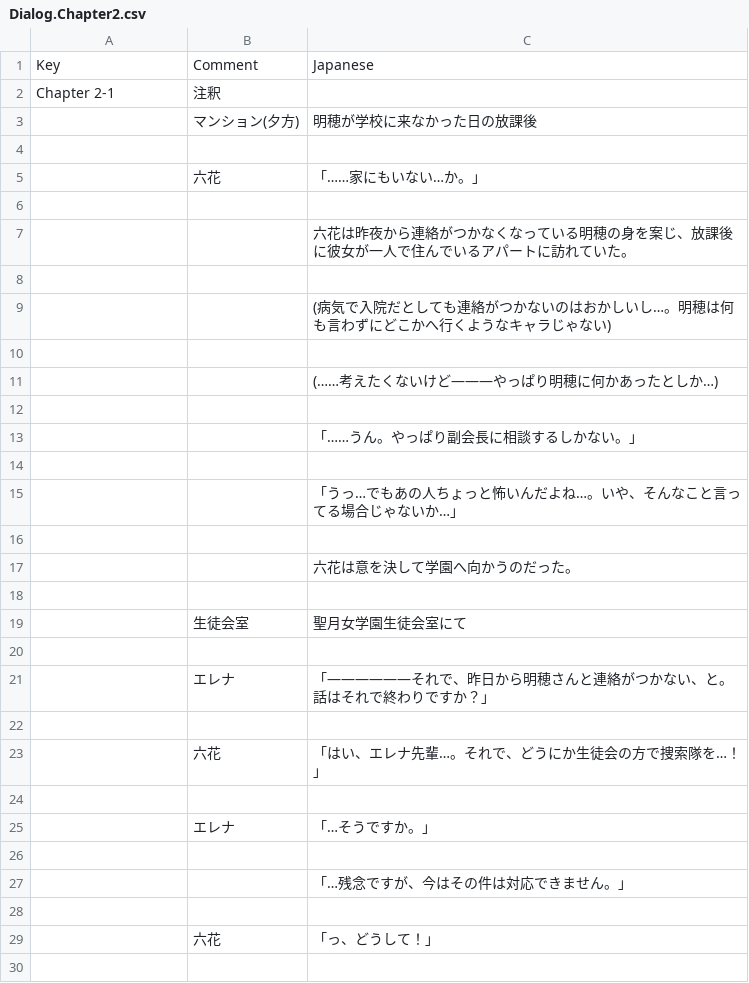
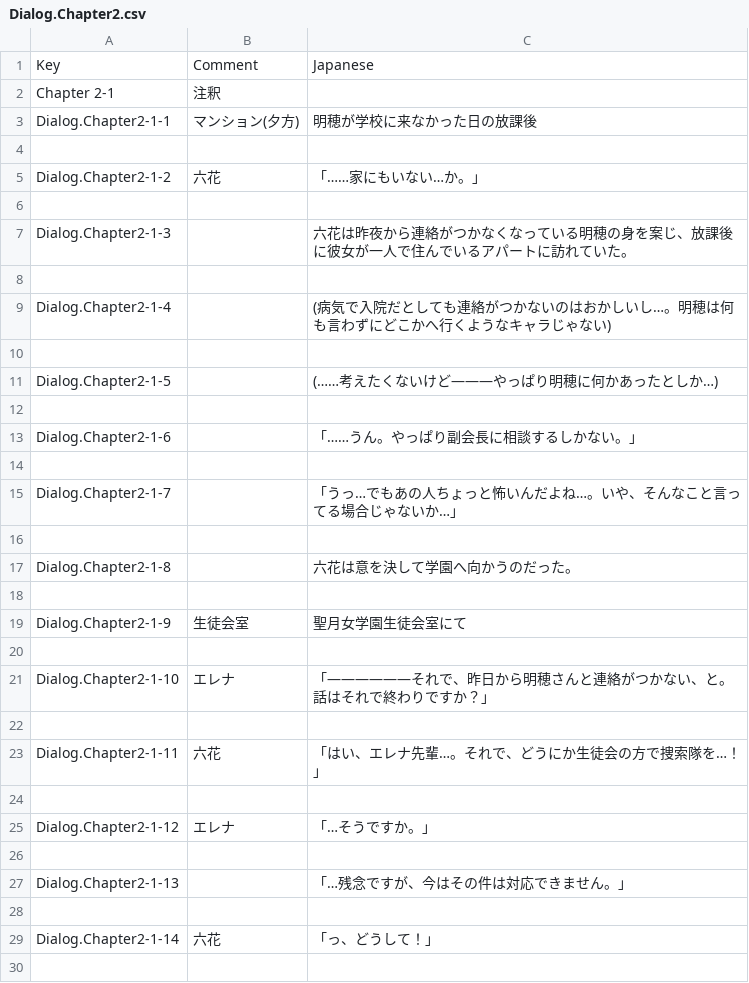
Before and after one commit to maryphun/magicheroines, a CSV file: Assets/Resources/LocalizationSheet/Dialog.Chapter2.csv, drawn as a sheet; only a part is shown; the diff covers the shown part only.

```diff
--- a/Assets/Resources/LocalizationSheet/Dialog.Chapter2.csv
+++ b/Assets/Resources/LocalizationSheet/Dialog.Chapter2.csv
@@ -2,29 +2,29 @@ Key,Comment,Japanese
 Chapter 2-1,注釈,
-,マンション(夕方),明穂が学校に来なかった日の放課後
+Dialog.Chapter2-1-1,マンション(夕方),明穂が学校に来なかった日の放課後
 ,,
-,六花,「……家にもいない…か。」
+Dialog.Chapter2-1-2,六花,「……家にもいない…か。」
 ,,
-,,六花は昨夜から連絡がつかなくなっている明穂の身を案じ、放課後に彼女が一人で住んでいるアパートに訪れていた。
+Dialog.Chapter2-1-3,,六花は昨夜から連絡がつかなくなっている明穂の身を案じ、放課後に彼女が一人で住んでいるアパートに訪れていた。
 ,,
-,,(病気で入院だとしても連絡がつかないのはおかしいし…。明穂は何も言わずにどこかへ行くようなキャラじゃない)
+Dialog.Chapter2-1-4,,(病気で入院だとしても連絡がつかないのはおかしいし…。明穂は何も言わずにどこかへ行くようなキャラじゃない)
 ,,
-,,(……考えたくないけど―――やっぱり明穂に何かあったとしか…)
+Dialog.Chapter2-1-5,,(……考えたくないけど―――やっぱり明穂に何かあったとしか…)
 ,,
-,,「……うん。やっぱり副会長に相談するしかない。」
+Dialog.Chapter2-1-6,,「……うん。やっぱり副会長に相談するしかない。」
 ,,
-,,「うっ…でもあの人ちょっと怖いんだよね…。いや、そんなこと言ってる場合じゃないか…」
+Dialog.Chapter2-1-7,,「うっ…でもあの人ちょっと怖いんだよね…。いや、そんなこと言ってる場合じゃないか…」
 ,,
-,,六花は意を決して学園へ向かうのだった。
+Dialog.Chapter2-1-8,,六花は意を決して学園へ向かうのだった。
 ,,
-,生徒会室,聖月女学園生徒会室にて
+Dialog.Chapter2-1-9,生徒会室,聖月女学園生徒会室にて
 ,,
-,エレナ,「――――――それで、昨日から明穂さんと連絡がつかない、と。話はそれで終わりですか？」
+Dialog.Chapter2-1-10,エレナ,「――――――それで、昨日から明穂さんと連絡がつかない、と。話はそれで終わりですか？」
 ,,
-,六花,「はい、エレナ先輩…。それで、どうにか生徒会の方で捜索隊を…！」
+Dialog.Chapter2-1-11,六花,「はい、エレナ先輩…。それで、どうにか生徒会の方で捜索隊を…！」
 ,,
-,エレナ,「…そうですか。」
+Dialog.Chapter2-1-12,エレナ,「…そうですか。」
 ,,
-,,「…残念ですが、今はその件は対応できません。」
+Dialog.Chapter2-1-13,,「…残念ですが、今はその件は対応できません。」
 ,,
-,六花,「っ、どうして！」
+Dialog.Chapter2-1-14,六花,「っ、どうして！」
 ,,
```
Also changed, not shown: 23 edited cells elsewhere in this file, 29 other files.
